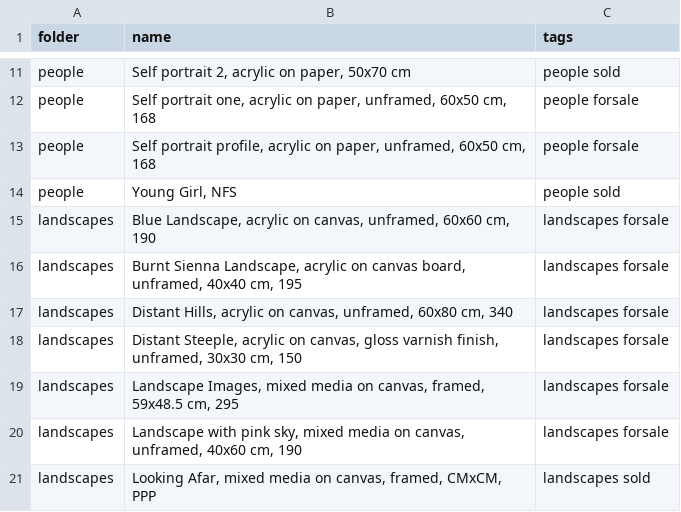
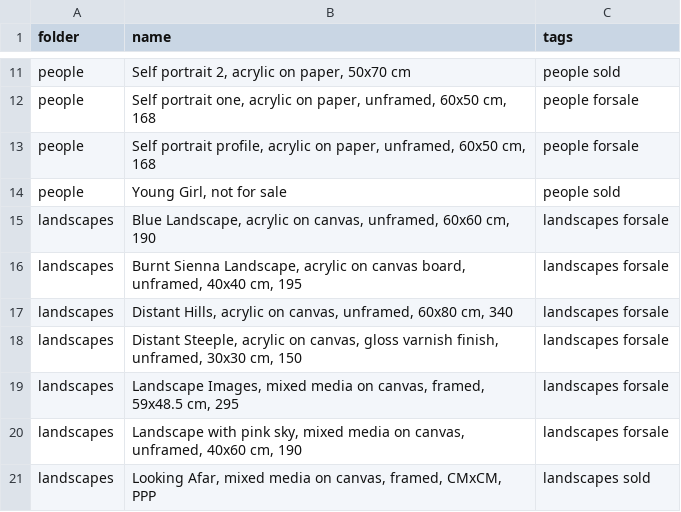
Before and after one commit to nickwillder/sarart, a CSV file: art/images.csv, drawn as a sheet; only a part is shown, gaps mark what is left out.

```diff
--- a/art/images.csv
+++ b/art/images.csv
@@ -13,3 +13,3 @@
 "people","Self portrait profile, acrylic on paper, unframed, 60x50 cm, 168","people forsale"
-"people","Young Girl, NFS","people sold"
+"people","Young Girl, not for sale","people sold"
 "landscapes","Blue Landscape, acrylic on canvas, unframed, 60x60 cm, 190","landscapes forsale"
```
Also changed, not shown: 2 other files.
